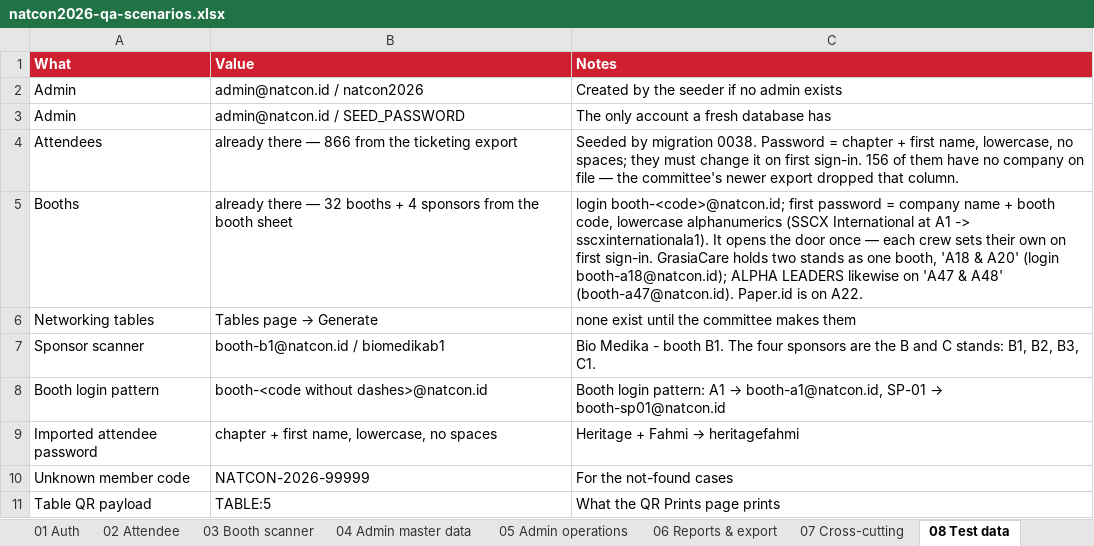
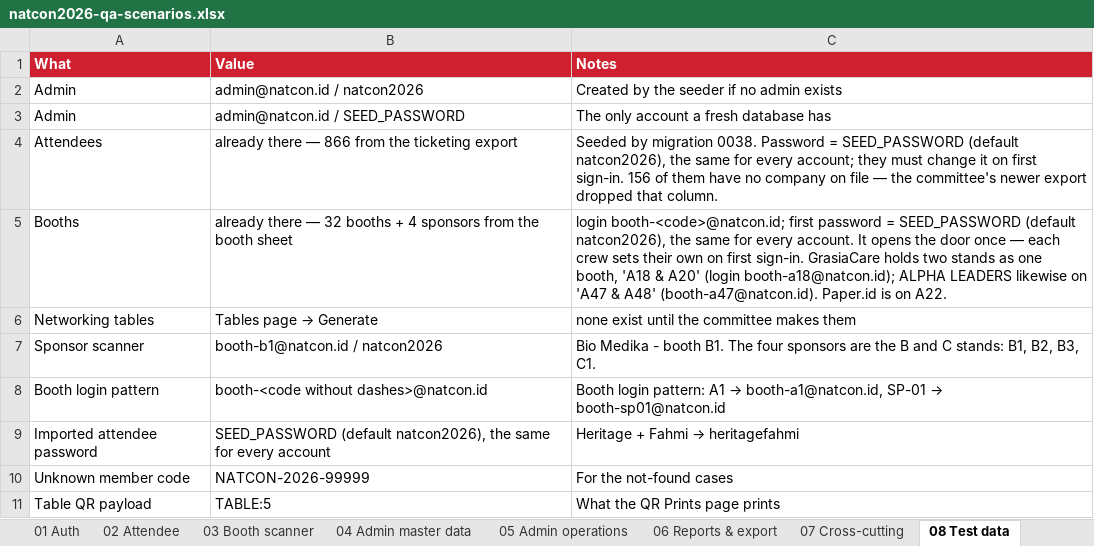
Before and after one commit to syabanf/bni-natcon, an Excel workbook: docs/qa/natcon2026-qa-scenarios.xlsx, sheet 08 Test data, drawn as a sheet; only a part is shown; values as stored, in another font and other column widths than the file's, no borders; the diff names each change by its address in the sheet, - before the commit and + after, or states it on an @@ line.

```diff
--- a/docs/qa/natcon2026-qa-scenarios.xlsx (sheet 08 Test data)
+++ b/docs/qa/natcon2026-qa-scenarios.xlsx (sheet 08 Test data)
-C4 (Notes): …Password = chapter + first name, lowercase, no spaces; they must…
+C4 (Notes): …Password = SEED_PASSWORD (default natcon2026), the same for every account; they must…
-C5 (Notes): …password = company name + booth code, lowercase alphanumerics (SSCX International at A1 -> sscxinternationala1). It opens…
+C5 (Notes): …password = SEED_PASSWORD (default natcon2026), the same for every account. It opens…
-B7 (Value): booth-b1@natcon.id / biomedikab1
+B7 (Value): booth-b1@natcon.id / natcon2026
-B9 (Value): chapter + first name, lowercase, no spaces
+B9 (Value): SEED_PASSWORD (default natcon2026), the same for every account
```
Also changed, not shown: sheet 03 Booth scanner, sheet 00 Read me, sheet 01 Auth, docs/kredensial/username-password-awal-natcon2026.xlsx, 41 other files.
